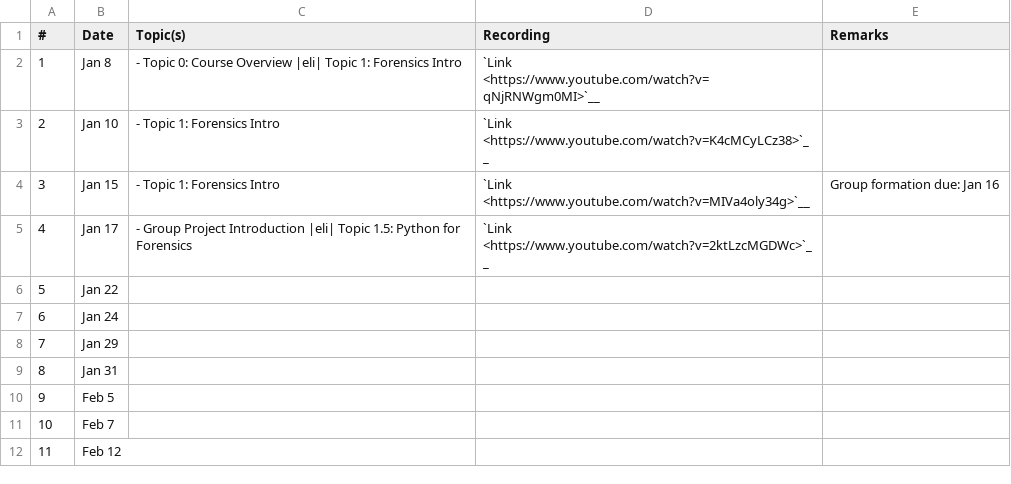
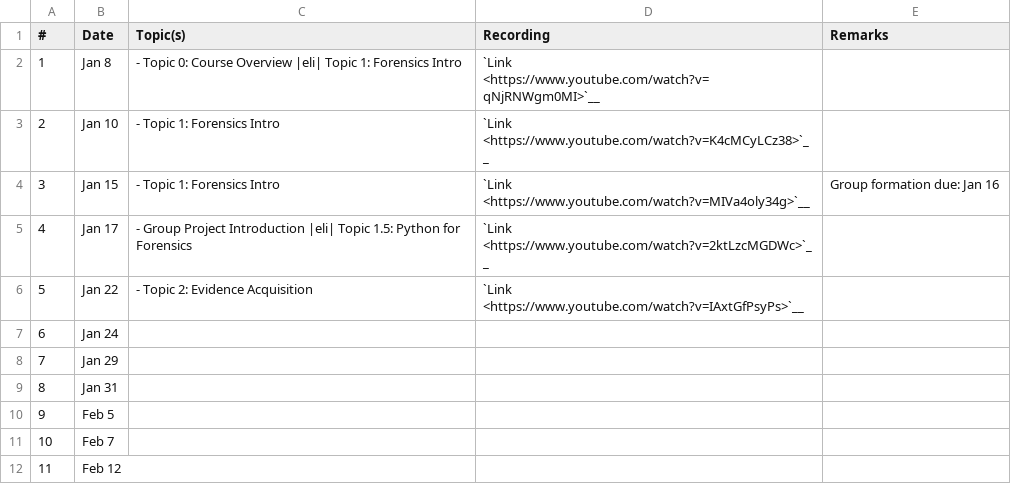
Before and after one commit to mmabey/mmabey.github.io, a CSV file: cse469s19/schedule.csv, drawn as a sheet; only a part is shown.

```diff
--- a/cse469s19/schedule.csv
+++ b/cse469s19/schedule.csv
@@ -5,3 +5,3 @@
   4, "Jan 17",  "- Group Project Introduction |eli| Topic 1.5: Python for Forensics", "`Link <https://www.youtube.com/watch?v=2ktLzcMGDWc>`__", ""
-  5, "Jan 22",  "", "", ""
+  5, "Jan 22",  "- Topic 2: Evidence Acquisition", "`Link <https://www.youtube.com/watch?v=IAxtGfPsyPs>`__", ""
   6, "Jan 24",  "", "", ""
```
Also changed, not shown: 2 other files.
